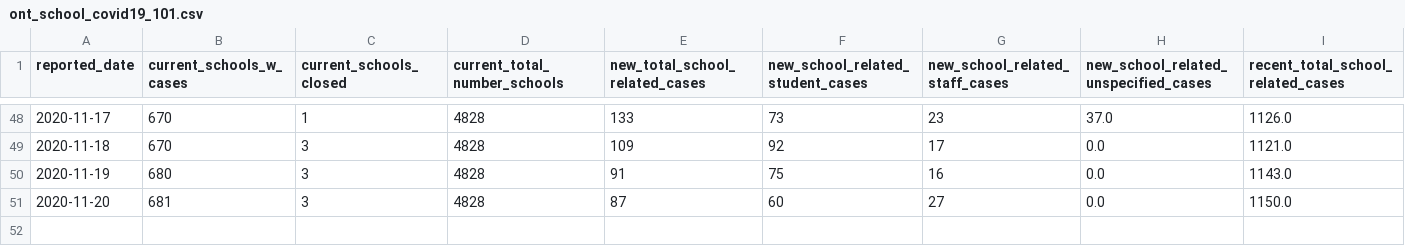
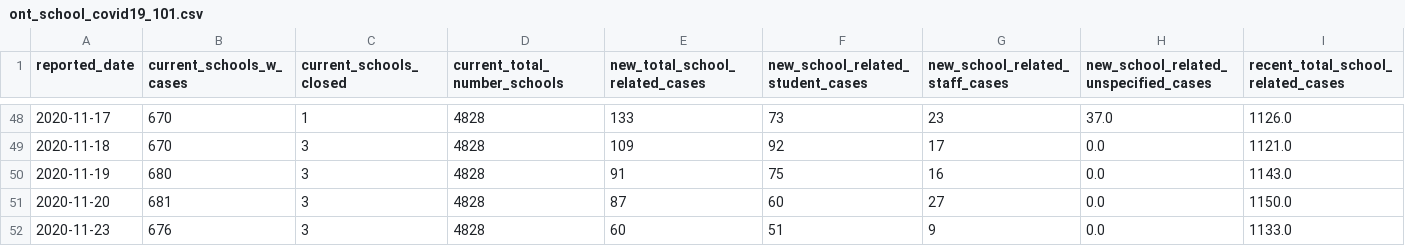
Before and after one commit to Peterstangolis/ontario_schools_covid19_analysis, a CSV file: ont_school_covid19_101.csv, drawn as a sheet; only a part is shown, gaps mark what is left out; rows hold the shown columns only; the diff names each change by its address in the sheet, - before the commit and + after, or states it on an @@ line.

Commit message:
modified files and added a new notebook combining the data sets

```diff
--- a/ont_school_covid19_101.csv
+++ b/ont_school_covid19_101.csv
+row 52: 2020-11-23 | 676 | 3 | 4828 | 60 | 51 | 9 | 0.0 | 1133.0
```
Also changed, not shown: 4 other files.
